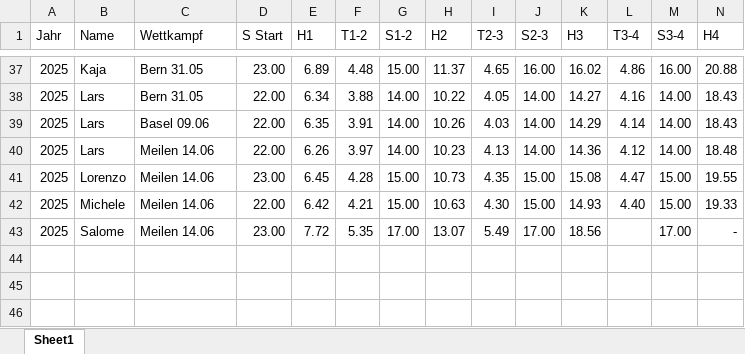
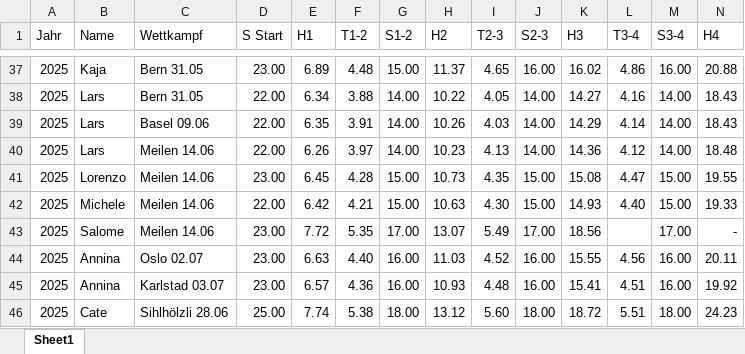
Before and after one commit to larstwi/Hurdle_Analysis, an Excel workbook: data/Analyse14.xlsx, sheet Sheet1, drawn as a sheet; only a part is shown, gaps mark what is left out; values as stored, in another font and other column widths than the file's, no borders; rows hold the shown columns only; the diff names each change by its address in the sheet, - before the commit and + after, or states it on an @@ line.

Commit message:
new data

```diff
--- a/data/Analyse14.xlsx (sheet Sheet1)
+++ b/data/Analyse14.xlsx (sheet Sheet1)
+row 44: 2025 | Annina | Oslo 02.07 | 23.00 | 6.63 | 4.40 | 16.00 | 11.03 | 4.52 | 16.00 | 15.55 | 4.56 | 16.00 | 20.11
+row 45: 2025 | Annina | Karlstad 03.07 | 23.00 | 6.57 | 4.36 | 16.00 | 10.93 | 4.48 | 16.00 | 15.41 | 4.51 | 16.00 | 19.92
+row 46: 2025 | Cate | Sihlhölzli 28.06 | 25.00 | 7.74 | 5.38 | 18.00 | 13.12 | 5.60 | 18.00 | 18.72 | 5.51 | 18.00 | 24.23
```
